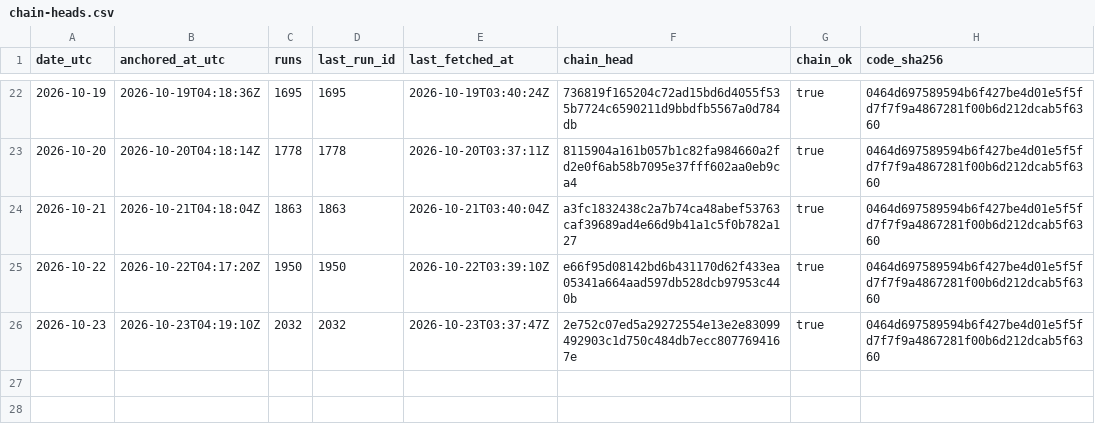
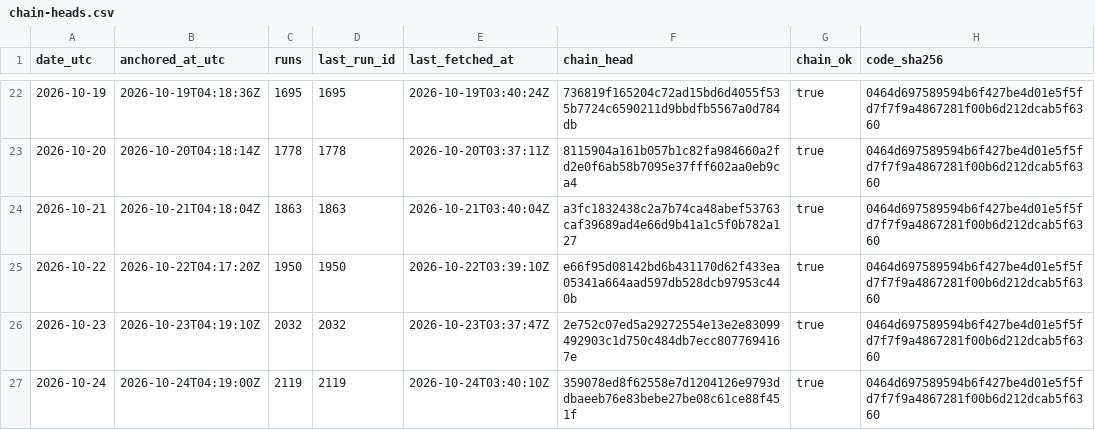
Before and after one commit to kvantixtech/weather-forecast-test, a CSV file: anchors/chain-heads.csv, drawn as a sheet; only a part is shown, gaps mark what is left out.

Commit message:
anchor 2026-10-24: chain head 359078ed8f62 (run 2119, 2119 runs, chain_ok=true)

```diff
--- a/anchors/chain-heads.csv
+++ b/anchors/chain-heads.csv
@@ -26 +26,2 @@ date_utc,anchored_at_utc,runs,last_run_id,last_fetched_at,chain_head,chain_ok,co
 2026-10-23,2026-10-23T04:19:10Z,2032,2032,2026-10-23T03:37:47Z,2e752c07ed5a29272554e13e2e83099492903c1d750c484db7ecc8077694167e,true,0464d697589594b6f427be4d01e5f5fd7f7f9a4867281f00b6d212dcab5f6360
+2026-10-24,2026-10-24T04:19:00Z,2119,2119,2026-10-24T03:40:10Z,359078ed8f62558e7d1204126e9793ddbaeeb76e83bebe27be08c61ce88f451f,true,0464d697589594b6f427be4d01e5f5fd7f7f9a4867281f00b6d212dcab5f6360
```
